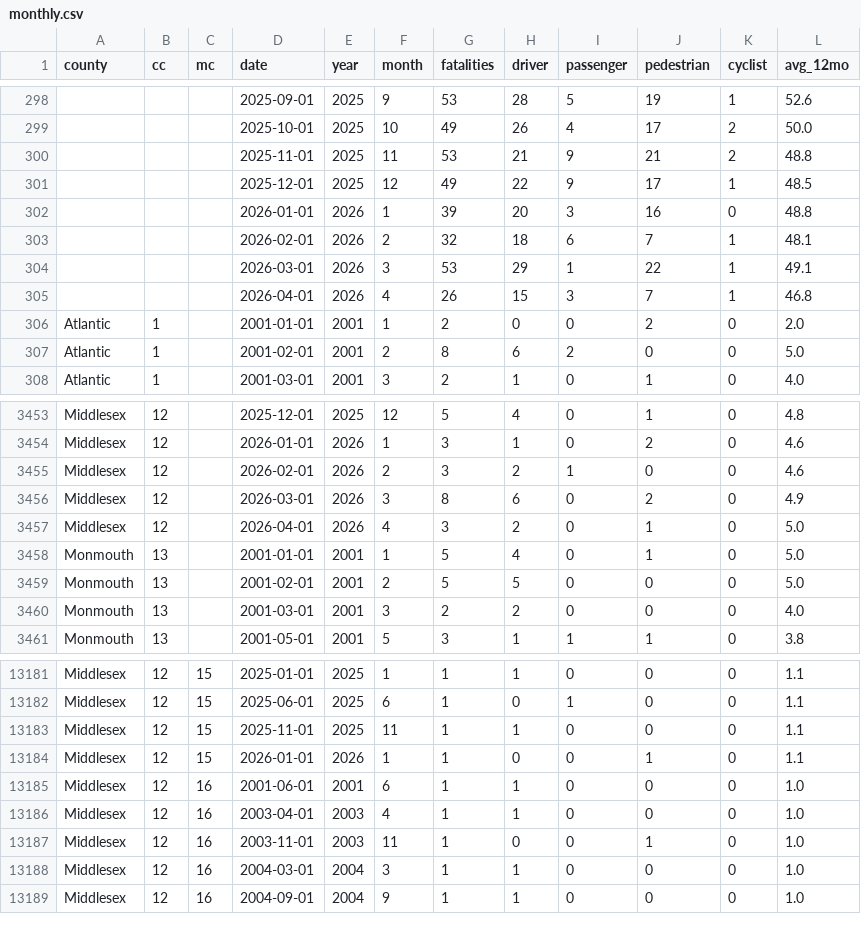
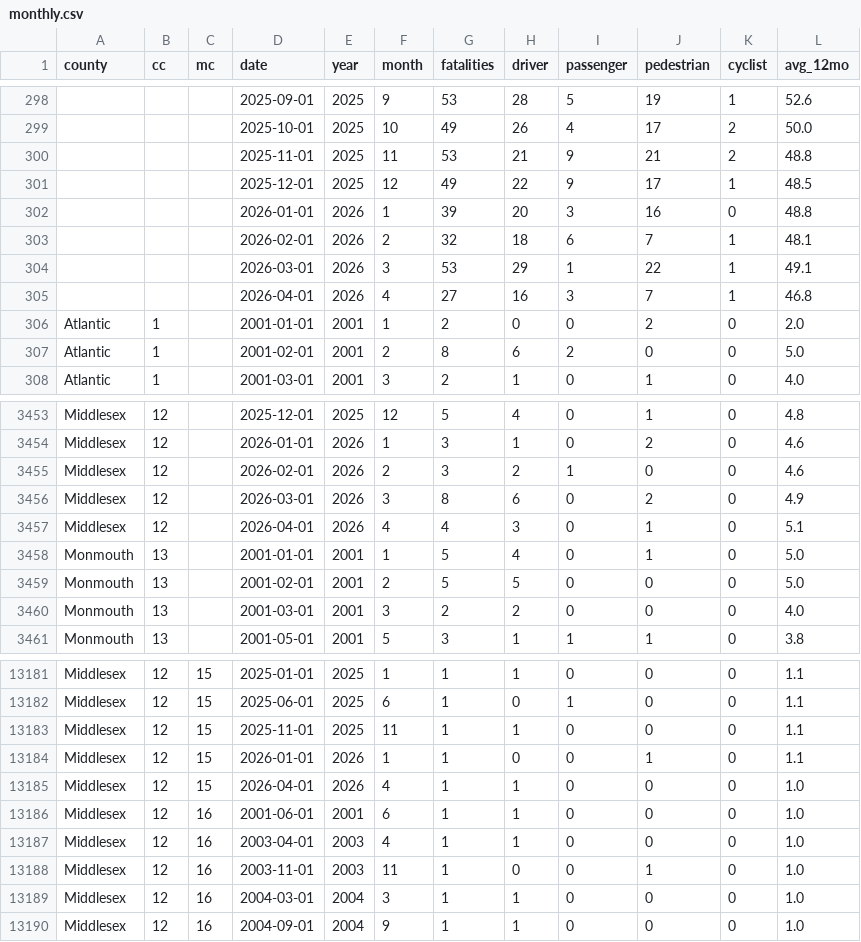
Before and after one commit to hudcostreets/nj-crashes, a CSV file: www/public/njsp/monthly.csv, drawn as a sheet; only a part is shown, gaps mark what is left out.

```diff
--- a/www/public/njsp/monthly.csv
+++ b/www/public/njsp/monthly.csv
@@ -304,3 +304,3 @@ county,cc,mc,date,year,month,fatalities,driver,passenger,pedestrian,cyclist,avg_
 ,,,2026-03-01,2026,3,53,29,1,22,1,49.1
-,,,2026-04-01,2026,4,26,15,3,7,1,46.8
+,,,2026-04-01,2026,4,27,16,3,7,1,46.8
 Atlantic,1,,2001-01-01,2001,1,2,0,0,2,0,2.0
@@ -3456,3 +3456,3 @@ Middlesex,12,,2026-02-01,2026,2,3,2,1,0,0,4.6
 Middlesex,12,,2026-03-01,2026,3,8,6,0,2,0,4.9
-Middlesex,12,,2026-04-01,2026,4,3,2,0,1,0,5.0
+Middlesex,12,,2026-04-01,2026,4,4,3,0,1,0,5.1
 Monmouth,13,,2001-01-01,2001,1,5,4,0,1,0,5.0
@@ -13184,2 +13184,3 @@ Middlesex,12,15,2025-11-01,2025,11,1,1,0,0,0,1.1
 Middlesex,12,15,2026-01-01,2026,1,1,0,0,1,0,1.1
+Middlesex,12,15,2026-04-01,2026,4,1,1,0,0,0,1.0
 Middlesex,12,16,2001-06-01,2001,6,1,1,0,0,0,1.0
```
Also changed, not shown: www/public/njsp/month-year.csv, www/public/njsp/year-type-county.csv, 2 other files.
